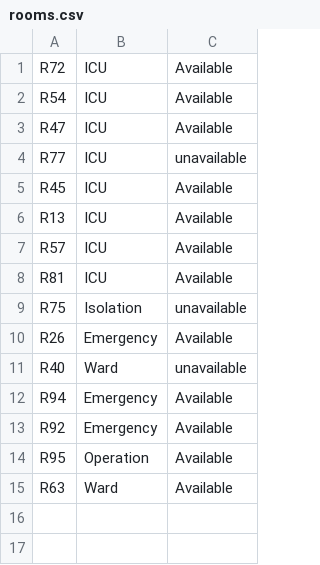
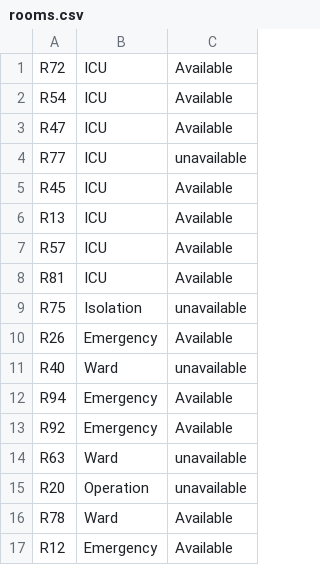
Before and after one commit to Tanwyhang/OOP-Assignment, a CSV file: data/rooms.csv, drawn as a sheet.

```diff
--- a/data/rooms.csv
+++ b/data/rooms.csv
@@ -13,3 +13,5 @@ R94,Emergency,Available
 R92,Emergency,Available
-R95,Operation,Available
-R63,Ward,Available
+R63,Ward,unavailable
+R20,Operation,unavailable
+R78,Ward,Available
+R12,Emergency,Available
```
Also changed, not shown: 12 other files.
